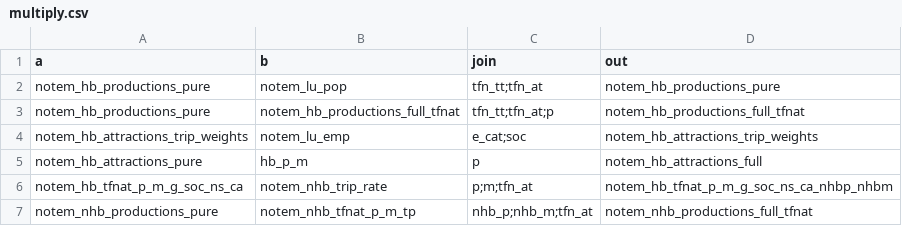
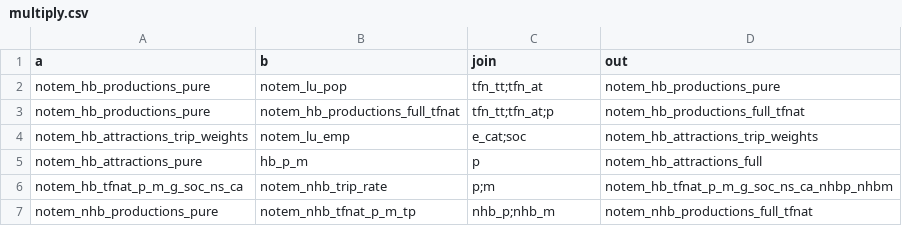
Before and after one commit to Transport-for-the-North/NorMITs-Demand, a CSV file: normits_demand/core/definitions/segmentations/multiply.csv, drawn as a sheet.

```diff
--- a/normits_demand/core/definitions/segmentations/multiply.csv
+++ b/normits_demand/core/definitions/segmentations/multiply.csv
@@ -5,3 +5,3 @@ notem_hb_attractions_trip_weights,notem_lu_emp,e_cat;soc,notem_hb_attractions_tr
 notem_hb_attractions_pure,hb_p_m,p,notem_hb_attractions_full
-notem_hb_tfnat_p_m_g_soc_ns_ca,notem_nhb_trip_rate,p;m;tfn_at,notem_hb_tfnat_p_m_g_soc_ns_ca_nhbp_nhbm
-notem_nhb_productions_pure,notem_nhb_tfnat_p_m_tp,nhb_p;nhb_m;tfn_at,notem_nhb_productions_full_tfnat
+notem_hb_tfnat_p_m_g_soc_ns_ca,notem_nhb_trip_rate,p;m,notem_hb_tfnat_p_m_g_soc_ns_ca_nhbp_nhbm
+notem_nhb_productions_pure,notem_nhb_tfnat_p_m_tp,nhb_p;nhb_m,notem_nhb_productions_full_tfnat
```
Also changed, not shown: 9 other files.
